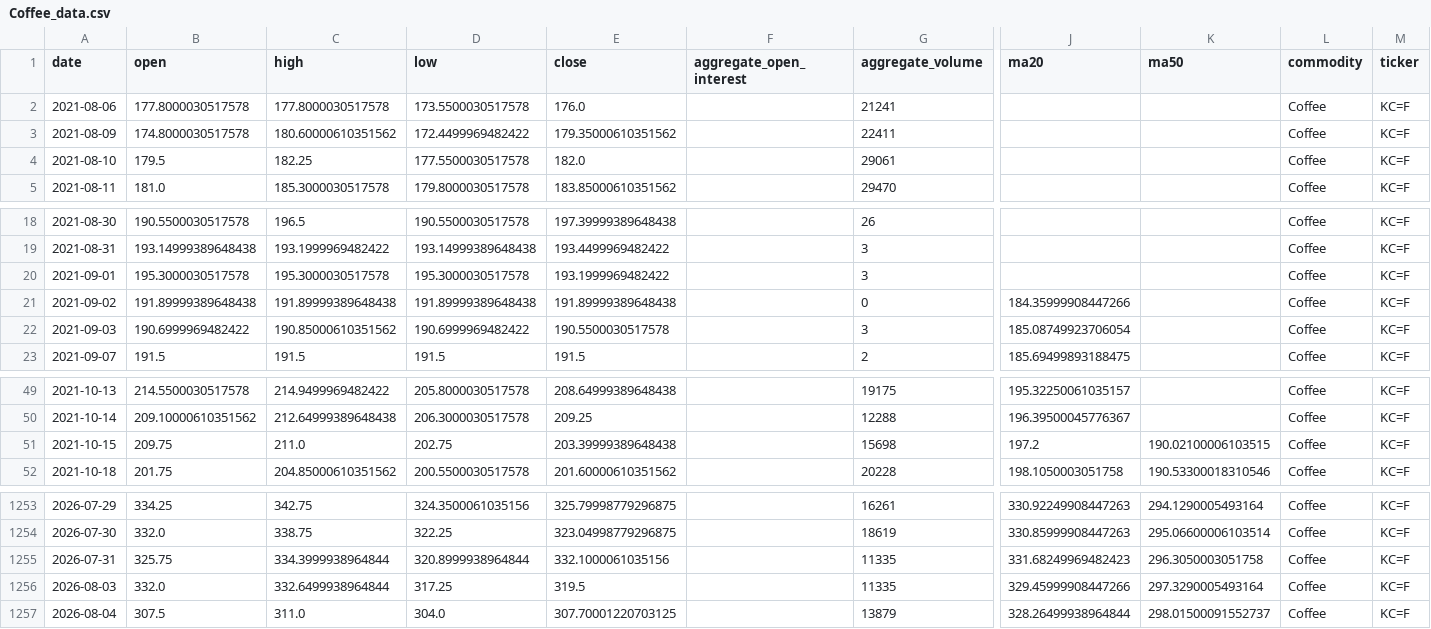
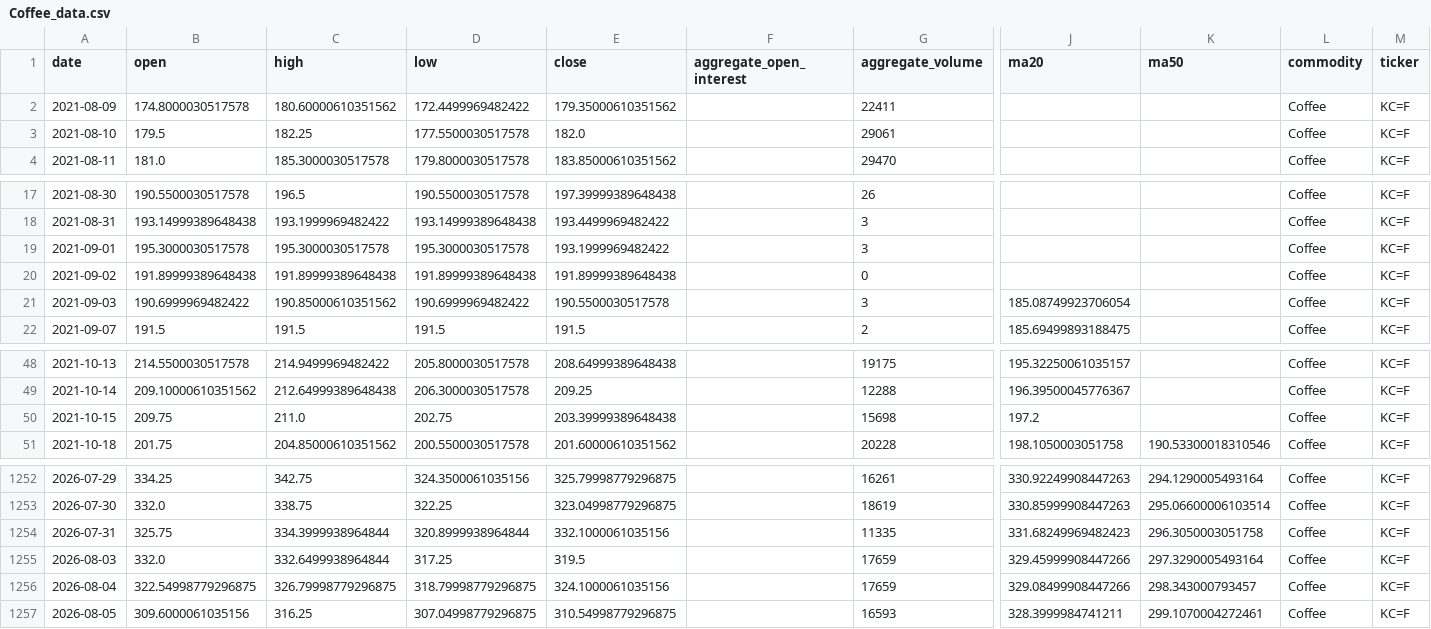
Before and after one commit to jjch1986/price-chart-site, a CSV file: data/Coffee_data.csv, drawn as a sheet; only a part is shown, gaps mark what is left out; removed rows and columns are numbered as before the commit, all else as after; rows hold the shown columns only; the diff names each change by its address in the sheet, - before the commit and + after, or states it on an @@ line.

```diff
--- a/data/Coffee_data.csv
+++ b/data/Coffee_data.csv
-row 2: 2021-08-06 | 177.8000030517578 | 177.8000030517578 | 173.5500030517578 | 176.0 |  | 21241 |  |  | Coffee | KC=F
-J20 (ma20): 184.35999908447266
+J20 (ma20): (empty)
-K50 (ma50): 190.02100006103515
+K50 (ma50): (empty)
-G1255 (aggregate_volume): 11335
+G1255 (aggregate_volume): 17659
-B1256 (open): 307.5
+B1256 (open): 322.54998779296875
-C1256 (high): 311.0
+C1256 (high): 326.79998779296875
-D1256 (low): 304.0
+D1256 (low): 318.79998779296875
-E1256 (close): 307.70001220703125
+E1256 (close): 324.1000061035156
-G1256 (aggregate_volume): 13879
+G1256 (aggregate_volume): 17659
-J1256 (ma20): 328.26499938964844
+J1256 (ma20): 329.08499908447266
-K1256 (ma50): 298.01500091552737
+K1256 (ma50): 298.343000793457
+row 1257: 2026-08-05 | 309.6000061035156 | 316.25 | 307.04998779296875 | 310.54998779296875 |  | 16593 | 328.3999984741211 | 299.1070004272461 | Coffee | KC=F
```
Also changed, not shown: data/FeederCattle_data.csv, data/Gold_data.csv, 21 other files.
